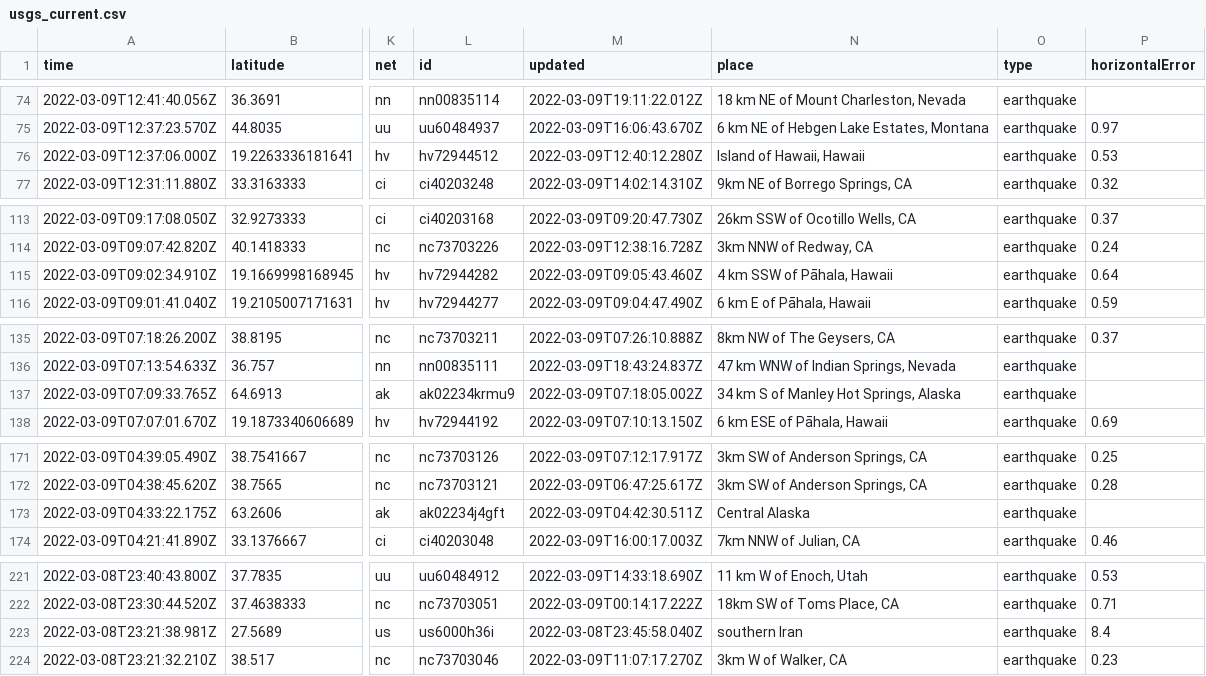
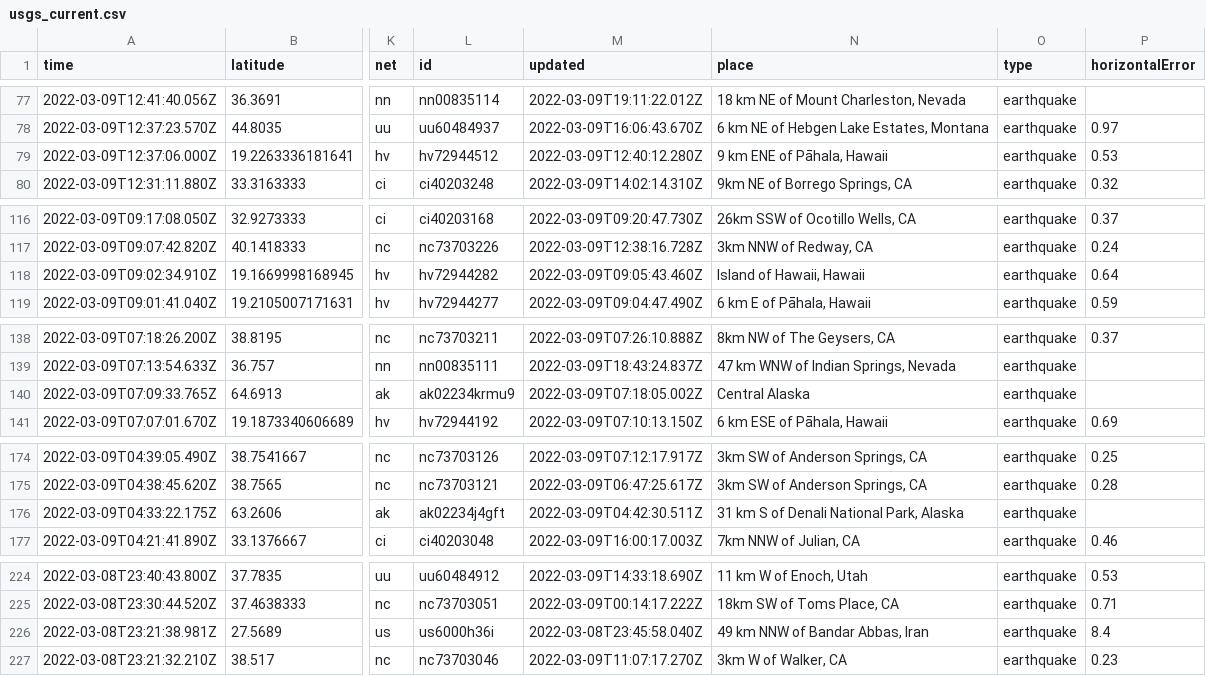
Before and after one commit to jakeneenan/nicar22-github-actions, a CSV file: usgs_current.csv, drawn as a sheet; only a part is shown, gaps mark what is left out; addresses are those after the commit; the diff covers the shown part only; the diff names each change by its address in the sheet, - before the commit and + after, or states it on an @@ line.

```diff
--- a/usgs_current.csv
+++ b/usgs_current.csv
-N79 (place): Island of Hawaii, Hawaii
+N79 (place): 9 km ENE of Pāhala, Hawaii
-N118 (place): 4 km SSW of Pāhala, Hawaii
+N118 (place): Island of Hawaii, Hawaii
-N140 (place): 34 km S of Manley Hot Springs, Alaska
+N140 (place): Central Alaska
-N176 (place): Central Alaska
+N176 (place): 31 km S of Denali National Park, Alaska
-N226 (place): southern Iran
+N226 (place): 49 km NNW of Bandar Abbas, Iran
```
Also changed, not shown: 3 added rows, 4 removed rows and 5 edited cells elsewhere in this file, usgs_main.csv.
